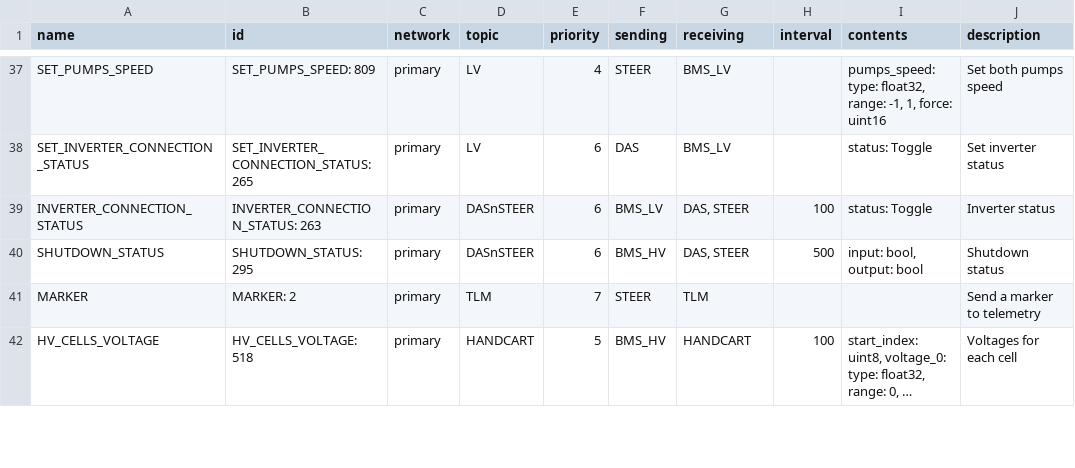
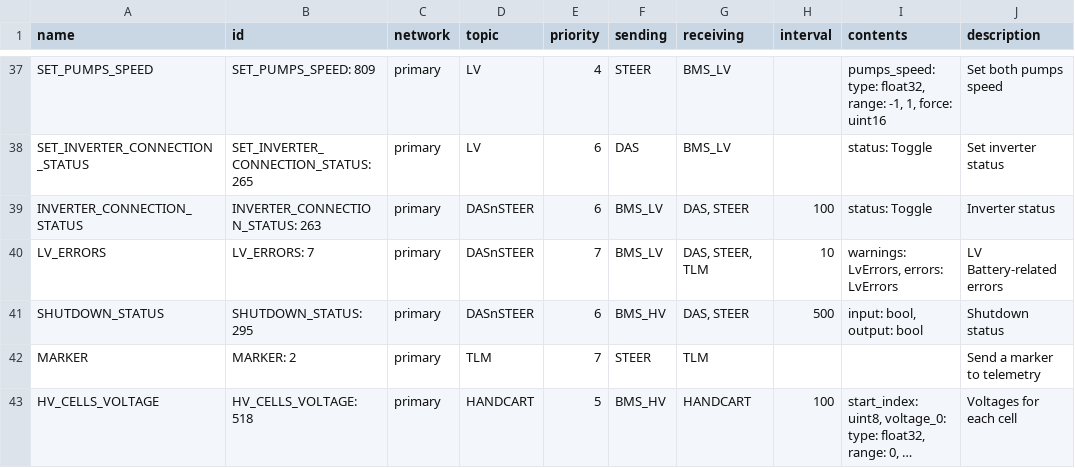
Before and after one commit to eagletrt/can, a CSV file: csv/networks.csv, drawn as a sheet; only a part is shown, gaps mark what is left out; long unchanged cells end in ….

```diff
--- a/csv/networks.csv
+++ b/csv/networks.csv
@@ -39,2 +39,3 @@ SET_INVERTER_CONNECTION_STATUS,SET_INVERTER_CONNECTION_STATUS: 265,primary,LV,6,
 INVERTER_CONNECTION_STATUS,INVERTER_CONNECTION_STATUS: 263,primary,DASnSTEER,6,BMS_LV,"DAS, STEER",100,status: Toggle,Inverter status
+LV_ERRORS,LV_ERRORS: 7,primary,DASnSTEER,7,BMS_LV,"DAS, STEER, TLM",10,"warnings: LvErrors, errors: LvErrors",LV Battery-related errors
 SHUTDOWN_STATUS,SHUTDOWN_STATUS: 295,primary,DASnSTEER,6,BMS_HV,"DAS, STEER",500,"input: bool, output: bool",Shutdown status
```
Also changed, not shown: 16 other files.
